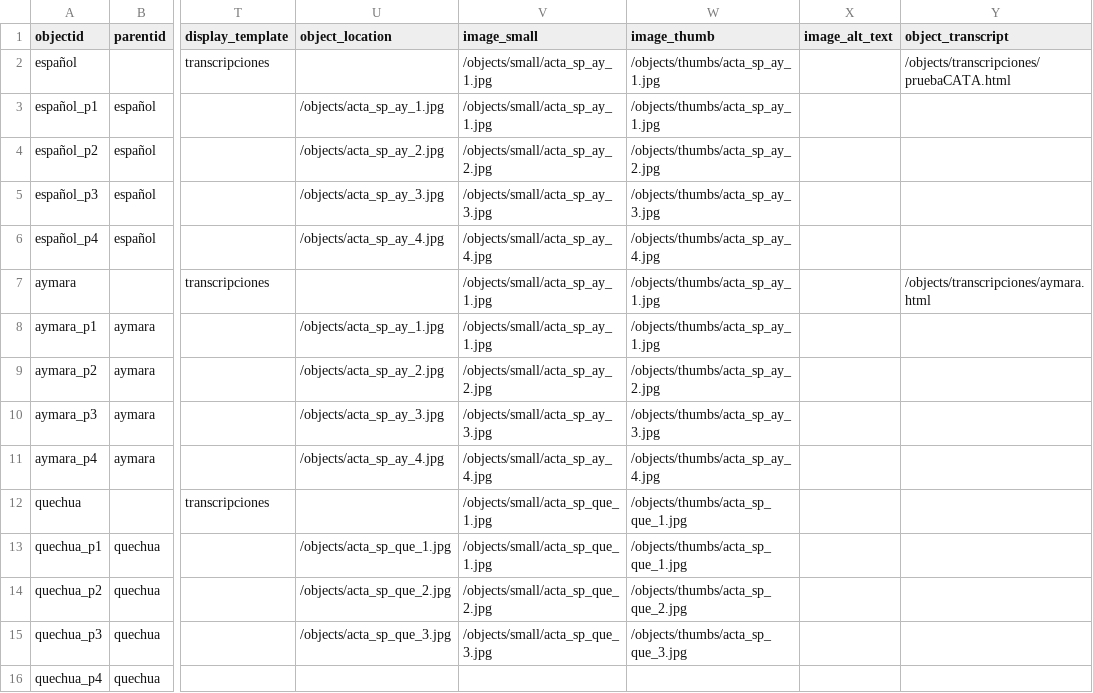
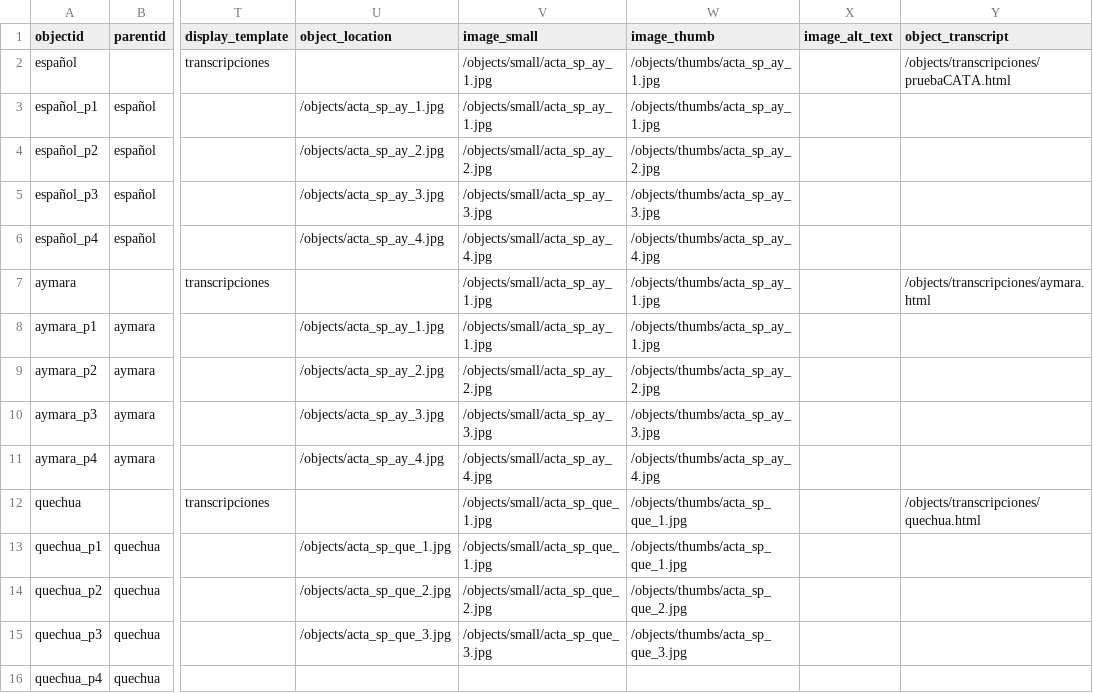
Before and after one commit to Catalina2102/catalinafindependencia, a CSV file: _data/metadatos-coleccion.csv, drawn as a sheet; only a part is shown, gaps mark what is left out; the diff names each change by its address in the sheet, - before the commit and + after, or states it on an @@ line.

Commit message:
Add files via upload

```diff
--- a/_data/metadatos-coleccion.csv
+++ b/_data/metadatos-coleccion.csv
-Y12 (object_transcript): (empty)
+Y12 (object_transcript): /objects/transcripciones/quechua.html
```
